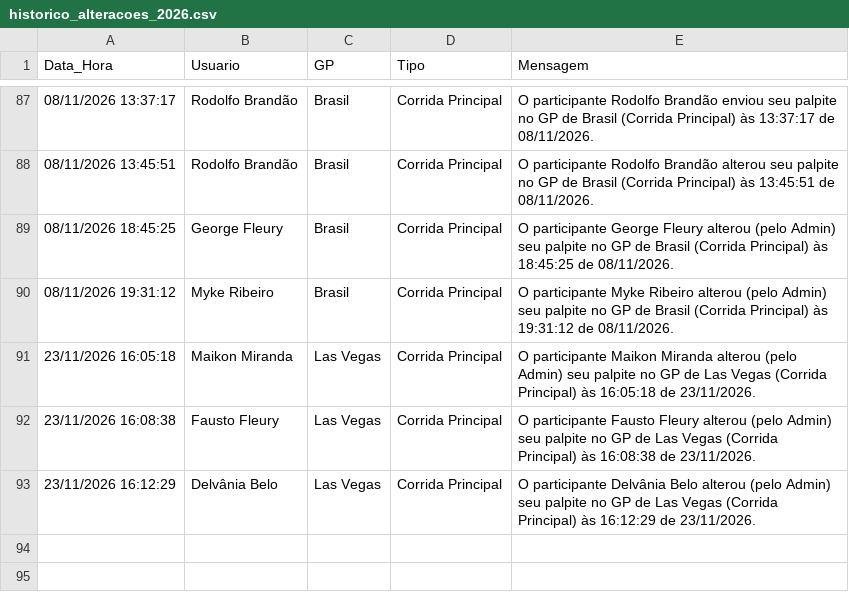
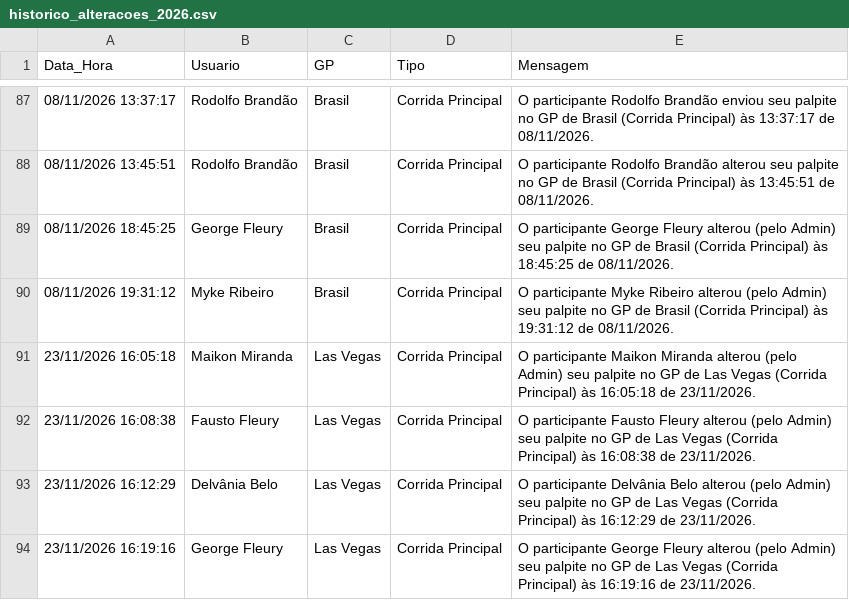
Before and after one commit to Brands14/bolao-f1-2026, a CSV file: historico_alteracoes_2026.csv, drawn as a sheet; only a part is shown, gaps mark what is left out; the diff names each change by its address in the sheet, - before the commit and + after, or states it on an @@ line.

Commit message:
Log de histórico: George Fleury - Las Vegas

```diff
--- a/historico_alteracoes_2026.csv
+++ b/historico_alteracoes_2026.csv
+row 94: 23/11/2026 16:19:16 | George Fleury | Las Vegas | Corrida Principal | O participante George Fleury alterou (pelo Admin) seu palpite no GP de Las Vegas (Corrida Principal) às 16:19:16 de 23/11/2026.
```
